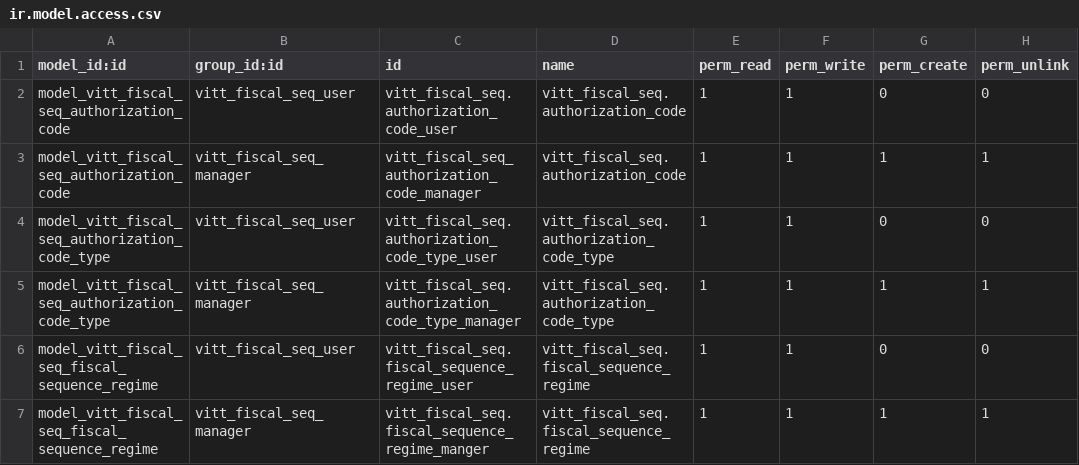
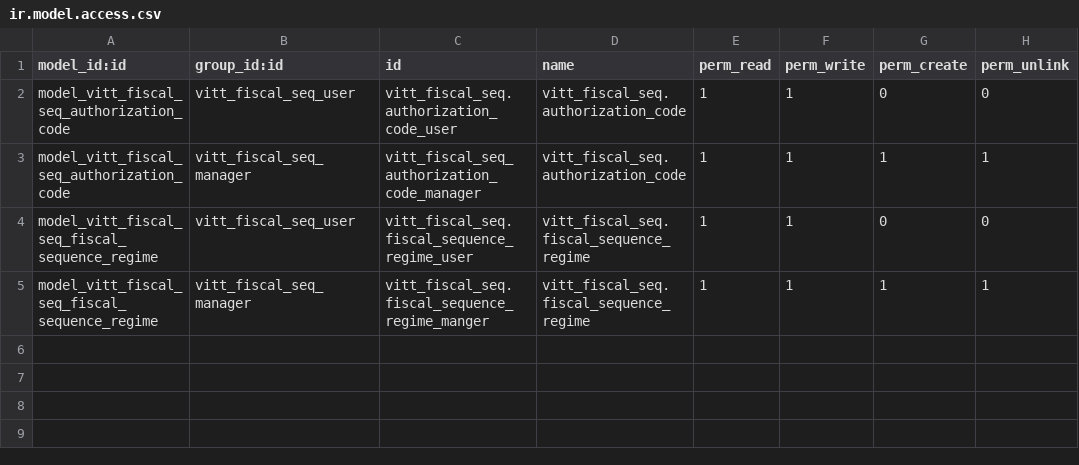
Before and after one commit to jeffreybcastro/odoo12, a CSV file: vitt_fiscal_seq/security/ir.model.access.csv, drawn as a sheet; the diff names each change by its address in the sheet, - before the commit and + after, or states it on an @@ line.

Commit message:
[Odoo 12] Prueba

```diff
--- a/vitt_fiscal_seq/security/ir.model.access.csv
+++ b/vitt_fiscal_seq/security/ir.model.access.csv
-row 4: model_vitt_fiscal_seq_authorization_code_type | vitt_fiscal_seq_user | vitt_fiscal_seq.authorization_code_type_user | vitt_fiscal_seq.authorization_code_type | 1 | 1 | 0 | 0
-row 5: model_vitt_fiscal_seq_authorization_code_type | vitt_fiscal_seq_manager | vitt_fiscal_seq.authorization_code_type_manager | vitt_fiscal_seq.authorization_code_type | 1 | 1 | 1 | 1
```
